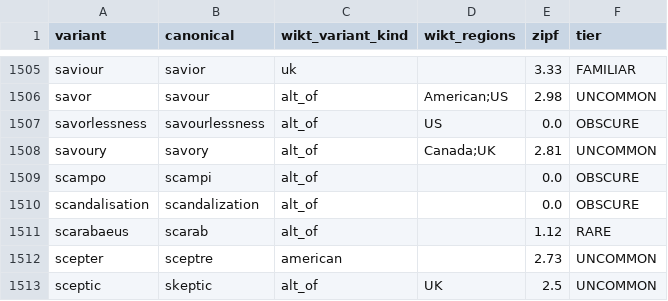
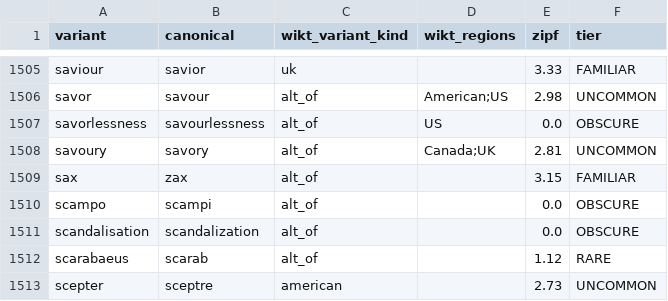
Before and after one commit to Alexander-68/english_nouns_dataset, a CSV file: work/sen-v3.csv.variants.csv, drawn as a sheet; only a part is shown, gaps mark what is left out; the shorter side is filled out with more unchanged rows; the diff names each change by its address in the sheet, - before the commit and + after, or states it on an @@ line.

```diff
--- a/work/sen-v3.csv.variants.csv
+++ b/work/sen-v3.csv.variants.csv
+row 1509: sax | zax | alt_of |  | 3.15 | FAMILIAR
```
Also changed, not shown: reviews/manual_reviews.csv, 7 other files.
